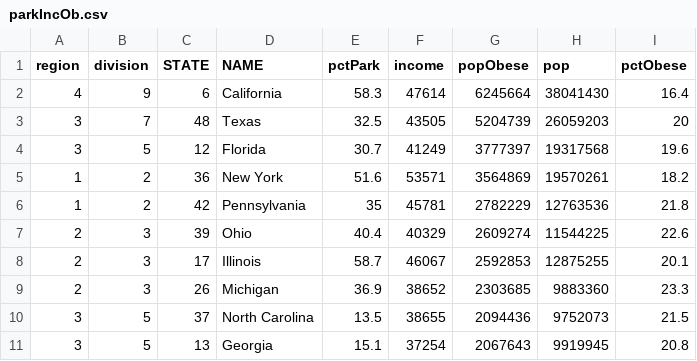
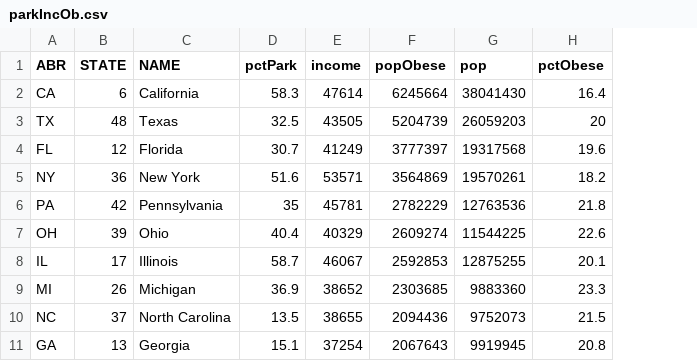
Before and after one commit to jessier08/Final-Project, a CSV file: data/parkIncOb.csv, drawn as a sheet; only a part is shown; removed rows and columns are numbered as before the commit, all else as after; the diff names each change by its address in the sheet, - before the commit and + after, or states it on an @@ line.

Commit message:
state names added

```diff
--- a/data/parkIncOb.csv
+++ b/data/parkIncOb.csv
-column A (region), rows 2-11: 4 | 3 | 3 | 1 | 1 | 2 | 2 | 2 | 3 | 3
-column B (division), rows 2-11: 9 | 7 | 5 | 2 | 2 | 3 | 3 | 3 | 5 | 5
+column A (ABR), rows 2-11: CA | TX | FL | NY | PA | OH | IL | MI | NC | GA
```
Also changed, not shown: 3 other files.
